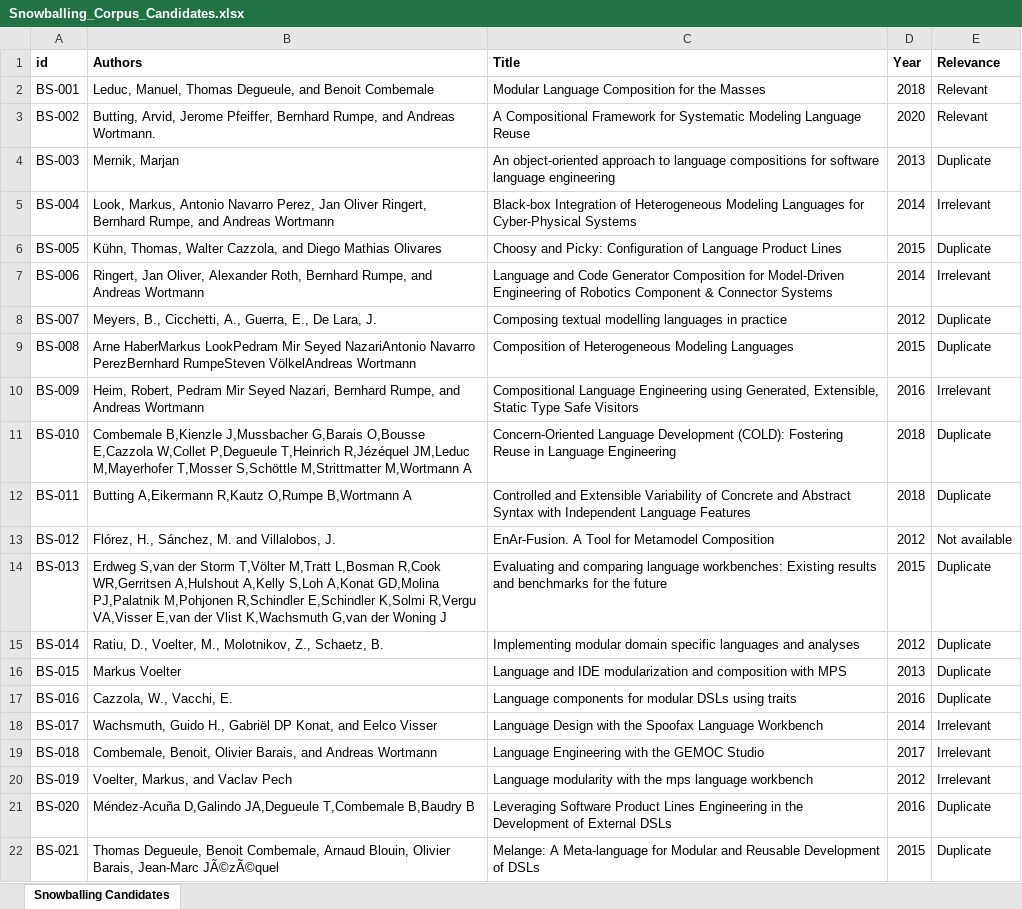
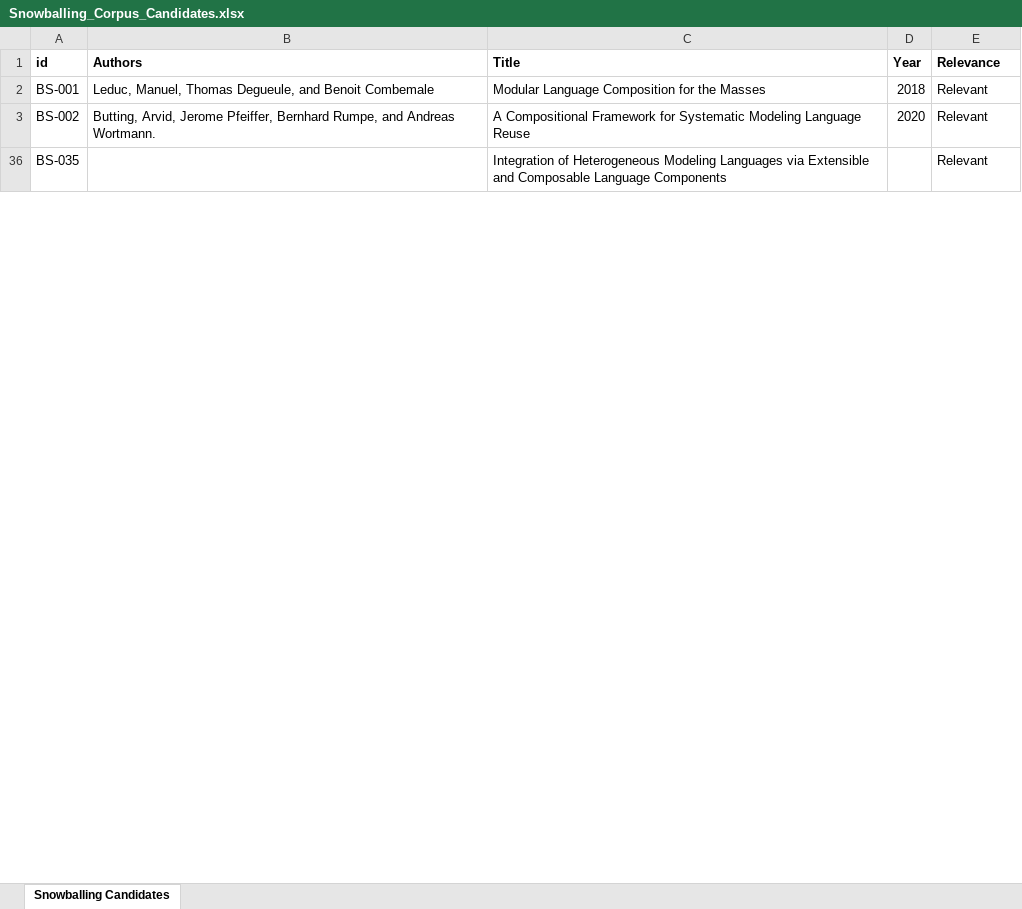
Before and after one commit to awortmann/awortmann.github.io, an Excel workbook: downloads/replication/language-composition/Snowballing_Corpus_Candidates.xlsx, sheet Snowballing Candidates, drawn as a sheet; only a part is shown; the shorter side is filled out with more unchanged rows; values as stored, in another font and other column widths than the file's, no borders; charts and pictures not drawn; removed rows and columns are numbered as before the commit, all else as after; the diff covers the shown part only; the diff names each change by its address in the sheet, - before the commit and + after, or states it on an @@ line.

```diff
--- a/downloads/replication/language-composition/Snowballing_Corpus_Candidates.xlsx (sheet Snowballing Candidates)
+++ b/downloads/replication/language-composition/Snowballing_Corpus_Candidates.xlsx (sheet Snowballing Candidates)
@@ row 4 hidden: BS-003 | Mernik, Marjan | An object-oriented approach to language compositions for software language engineering | 2013 | Duplicate @@
@@ row 5 hidden: BS-004 | Look, Markus, Antonio Navarro Perez, Jan Oliver Ringert, Bernhard Rumpe, and Andreas Wortmann | Black-box Integration of Heterogeneous Modeling Languages for Cyber-Physical Systems | 2014 | Irrelevant @@
@@ row 6 hidden: BS-005 | Kühn, Thomas, Walter Cazzola, and Diego Mathias Olivares | Choosy and Picky: Configuration of Language Product Lines | 2015 | Duplicate @@
@@ row 7 hidden: BS-006 | Ringert, Jan Oliver, Alexander Roth, Bernhard Rumpe, and Andreas Wortmann | Language and Code Generator Composition for Model-Driven Engineering of Robotics Component & Connector Systems | 2014 | Irrelevant @@
@@ row 8 hidden: BS-007 | Meyers, B., Cicchetti, A., Guerra, E., De Lara, J. | Composing textual modelling languages in practice | 2012 | Duplicate @@
@@ row 9 hidden: BS-008 | Arne HaberMarkus LookPedram Mir Seyed NazariAntonio Navarro PerezBernhard RumpeSteven VölkelAndreas Wortmann | Composition of Heterogeneous Modeling Languages | 2015 | Duplicate @@
@@ row 10 hidden: BS-009 | Heim, Robert, Pedram Mir Seyed Nazari, Bernhard Rumpe, and Andreas Wortmann | Compositional Language Engineering using Generated, Extensible, Static Type Safe Visitors | 2016 | Irrelevant @@
@@ row 11 hidden: BS-010 | Combemale B,Kienzle J,Mussbacher G,Barais O,Bousse E,Cazzola W,Collet P,Degueule T,Heinrich R,Jézéquel JM,Leduc M,Mayerhofer T,Mosser S,Schöttle M,Strittmatter M,Wortmann A | Concern-Oriented Language Development (COLD): Fostering Reuse in Language Engineering | 2018 | Duplicate @@
@@ row 12 hidden: BS-011 | Butting A,Eikermann R,Kautz O,Rumpe B,Wortmann A | Controlled and Extensible Variability of Concrete and Abstract Syntax with Independent Language Features | 2018 | Duplicate @@
@@ row 13 hidden: BS-012 | Flórez, H., Sánchez, M. and Villalobos, J. | EnAr-Fusion. A Tool for Metamodel Composition | 2012 | Not available @@
@@ row 14 hidden: BS-013 | Erdweg S,van der Storm T,Völter M,Tratt L,Bosman R,Cook WR,Gerritsen A,Hulshout A,Kelly S,Loh A,Konat GD,Molina PJ,Palatnik M,Pohjonen R,Schindler E,Schindler K,Solmi R,Vergu VA,Visser E,van der Vlist K,Wachsmuth G,van der Woning J | Evaluating and comparing language workbenches: Existing results and benchmarks for the future | 2015 | Duplicate @@
@@ row 15 hidden: BS-014 | Ratiu, D., Voelter, M., Molotnikov, Z., Schaetz, B. | Implementing modular domain specific languages and analyses | 2012 | Duplicate @@
@@ row 16 hidden: BS-015 | Markus Voelter | Language and IDE modularization and composition with MPS | 2013 | Duplicate @@
@@ row 17 hidden: BS-016 | Cazzola, W., Vacchi, E. | Language components for modular DSLs using traits | 2016 | Duplicate @@
@@ row 18 hidden: BS-017 | Wachsmuth, Guido H., Gabriël DP Konat, and Eelco Visser | Language Design with the Spoofax Language Workbench | 2014 | Irrelevant @@
@@ row 19 hidden: BS-018 | Combemale, Benoit, Olivier Barais, and Andreas Wortmann | Language Engineering with the GEMOC Studio | 2017 | Irrelevant @@
@@ row 20 hidden: BS-019 | Voelter, Markus, and Vaclav Pech | Language modularity with the mps language workbench | 2012 | Irrelevant @@
@@ row 21 hidden: BS-020 | Méndez-Acuña D,Galindo JA,Degueule T,Combemale B,Baudry B | Leveraging Software Product Lines Engineering in the Development of External DSLs | 2016 | Duplicate @@
@@ row 22 hidden: BS-021 | Thomas Degueule, Benoit Combemale, Arnaud Blouin, Olivier Barais, Jean-Marc JÃ©zÃ©quel | Melange: A Meta-language for Modular and Reusable Development of DSLs | 2015 | Duplicate @@
```
Also changed, not shown: 1 added row and 174 hidden or unhidden rows elsewhere in this sheet, downloads/replication/language-composition/Corpus.xlsx, downloads/replication/language-composition/Corpus_Candidates_Initial_Search.xlsx.
